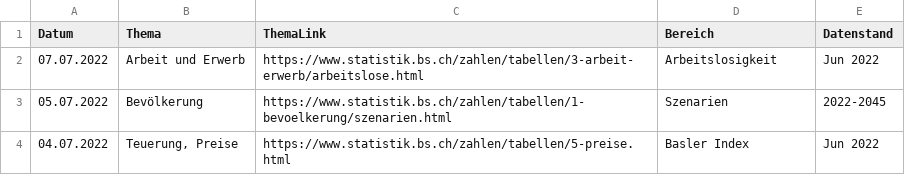
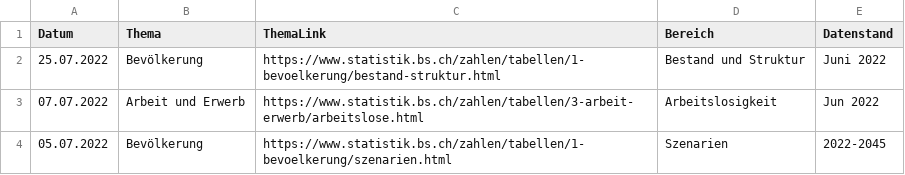
Before and after one commit to StataBS/indikatoren_plus, a TSV file: datenliste.tsv, drawn as a sheet; only a part is shown; the shorter side is filled out with more unchanged rows.

Commit message:
Update datenliste.tsv

```diff
--- a/datenliste.tsv
+++ b/datenliste.tsv
@@ -1,2 +1,3 @@
 Datum	Thema	ThemaLink	Bereich	Datenstand
+25.07.2022	Bevölkerung	https://www.statistik.bs.ch/zahlen/tabellen/1-bevoelkerung/bestand-struktur.html	Bestand und Struktur	Juni 2022
 07.07.2022	Arbeit und Erwerb	https://www.statistik.bs.ch/zahlen/tabellen/3-arbeit-erwerb/arbeitslose.html	Arbeitslosigkeit	Jun 2022
```
